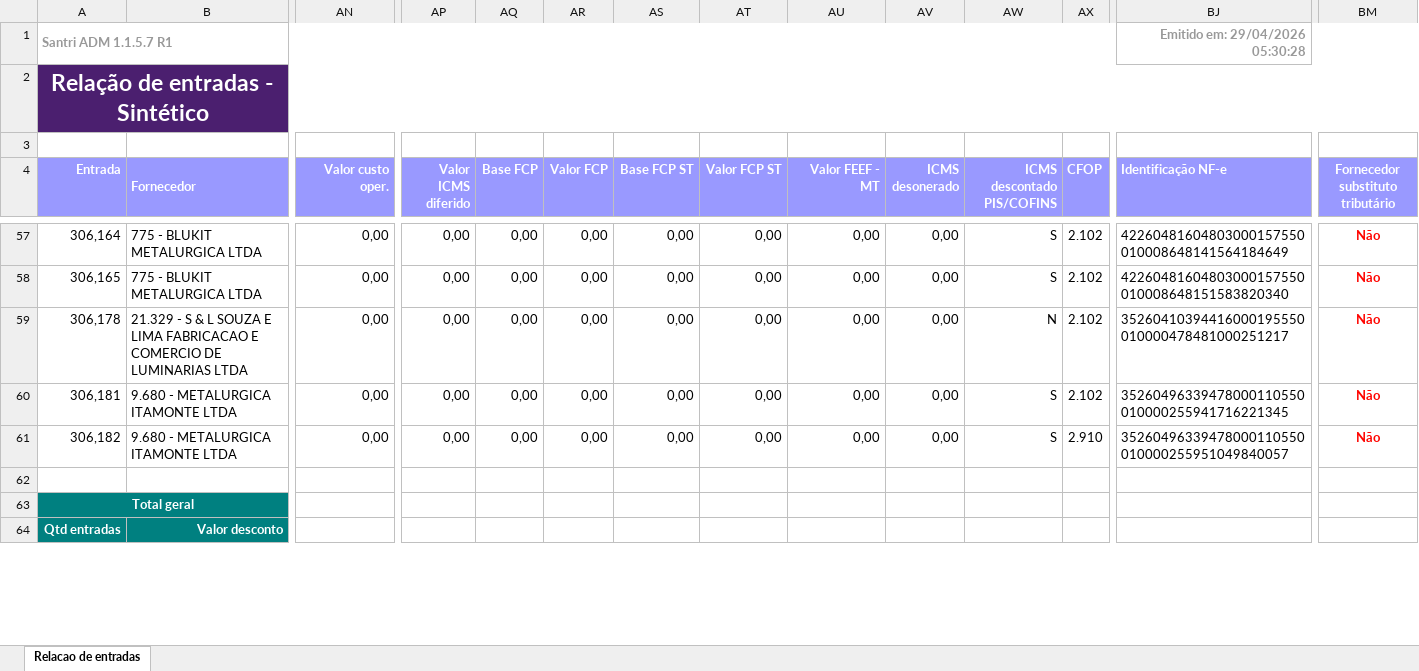
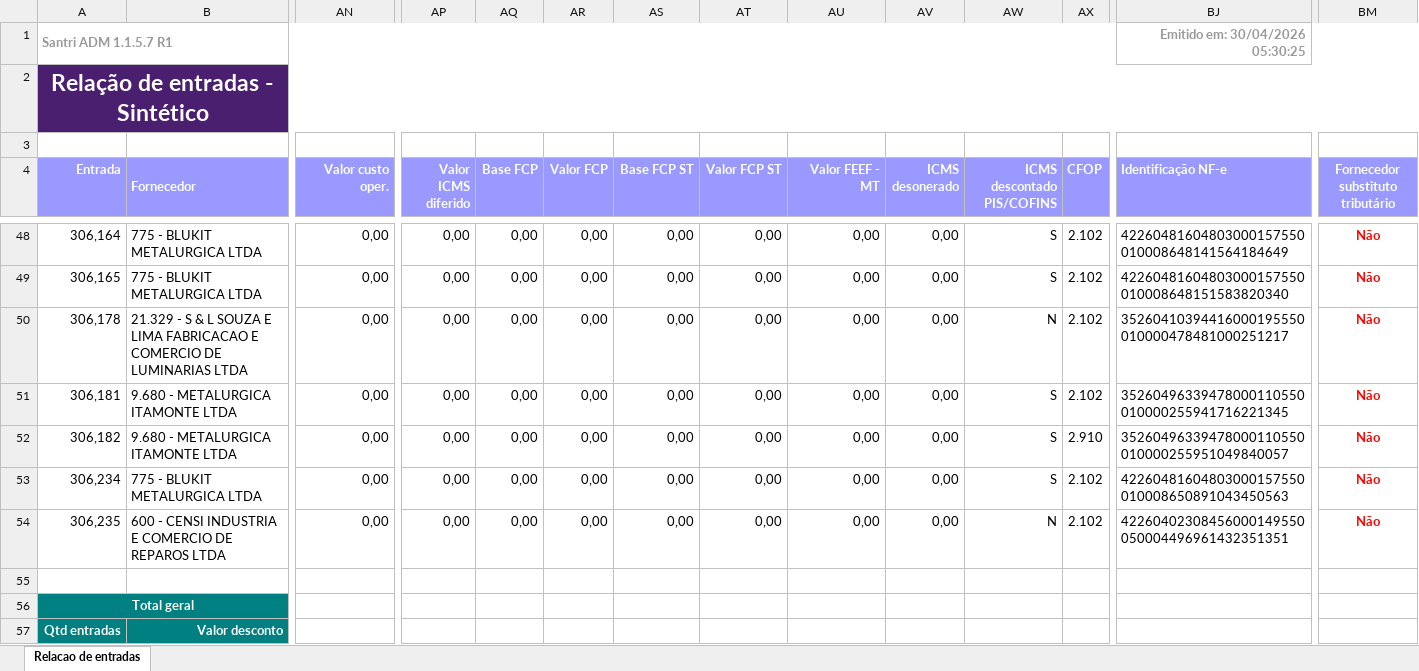
Before and after one commit to ShuuraBr/AGENDAMENTO, an Excel workbook: tratando_tabelas/sr_acabamentos/entradas_sr_acabamentos.xlsx, sheet Relacao de entradas, drawn as a sheet; only a part is shown, gaps mark what is left out; values as stored, in another font and other column widths than the file's, no borders; rows hold the shown columns only; the diff covers the shown part only; the diff names each change by its address in the sheet, - before the commit and + after, or states it on an @@ line.

```diff
--- a/tratando_tabelas/sr_acabamentos/entradas_sr_acabamentos.xlsx (sheet Relacao de entradas)
+++ b/tratando_tabelas/sr_acabamentos/entradas_sr_acabamentos.xlsx (sheet Relacao de entradas)
-BJ1 (Identificação NF-e): Emitido em: 29/04/2026 05:30:28
+BJ1 (Identificação NF-e): Emitido em: 30/04/2026 05:30:25
+row 53: 306,234 | 775 - BLUKIT METALURGICA LTDA | 0,00 | 0,00 | 0,00 | 0,00 | 0,00 | 0,00 | 0,00 | 0,00 | S | 2.102 | 42260481604803000157550010008650891043450563 | Não
+row 54: 306,235 | 600 - CENSI INDUSTRIA E COMERCIO DE REPAROS LTDA | 0,00 | 0,00 | 0,00 | 0,00 | 0,00 | 0,00 | 0,00 | 0,00 | N | 2.102 | 42260402308456000149550050004496961432351351 | Não
```
Also changed, not shown: 9 removed rows and 12 edited cells elsewhere in this sheet, backend/uploads/importacao-relatorio/entradas_lojas.xlsx, tratando_tabelas/ac_coelho/entradas_ac_coelho.xlsx, 10 other files.
